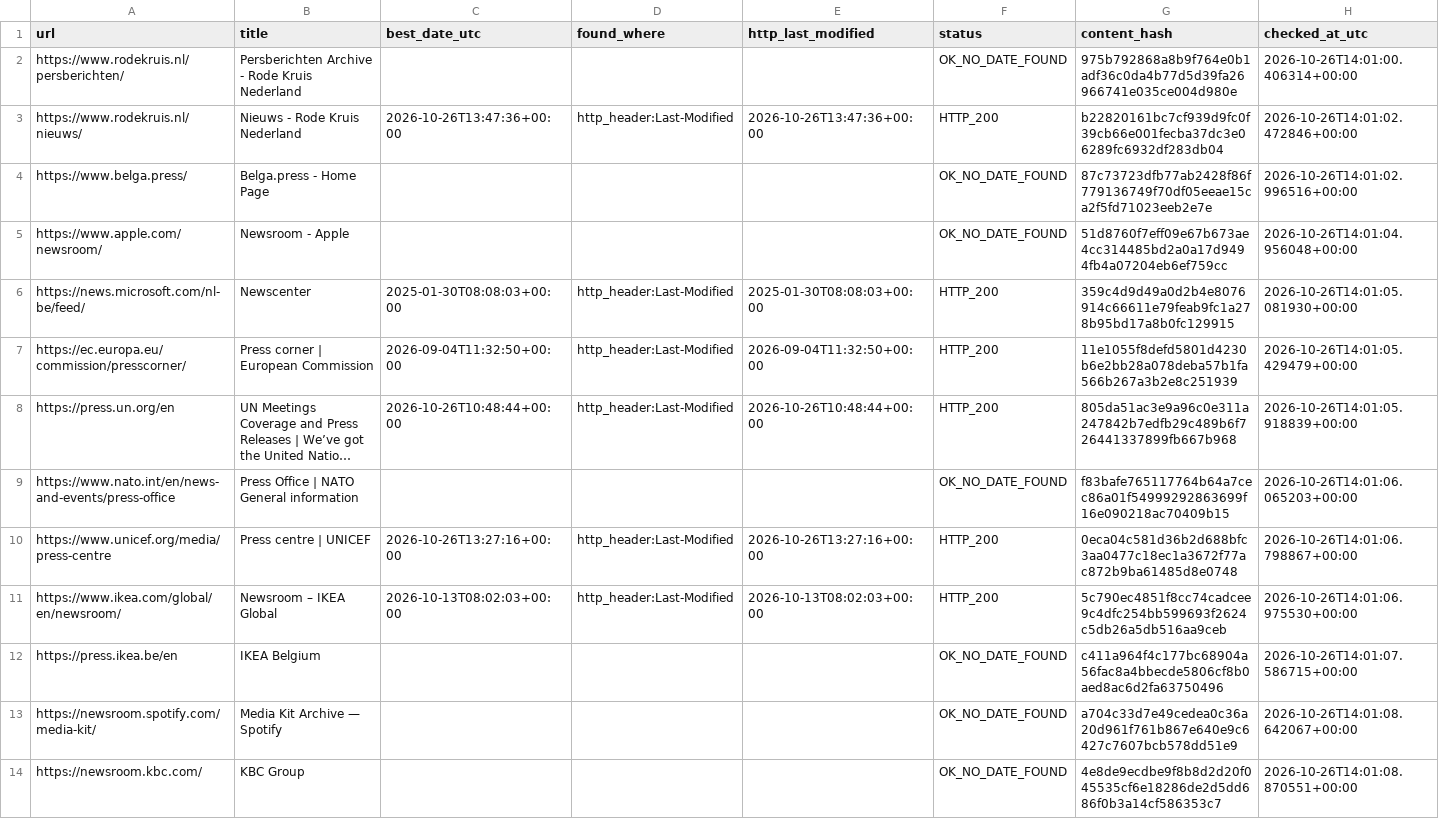
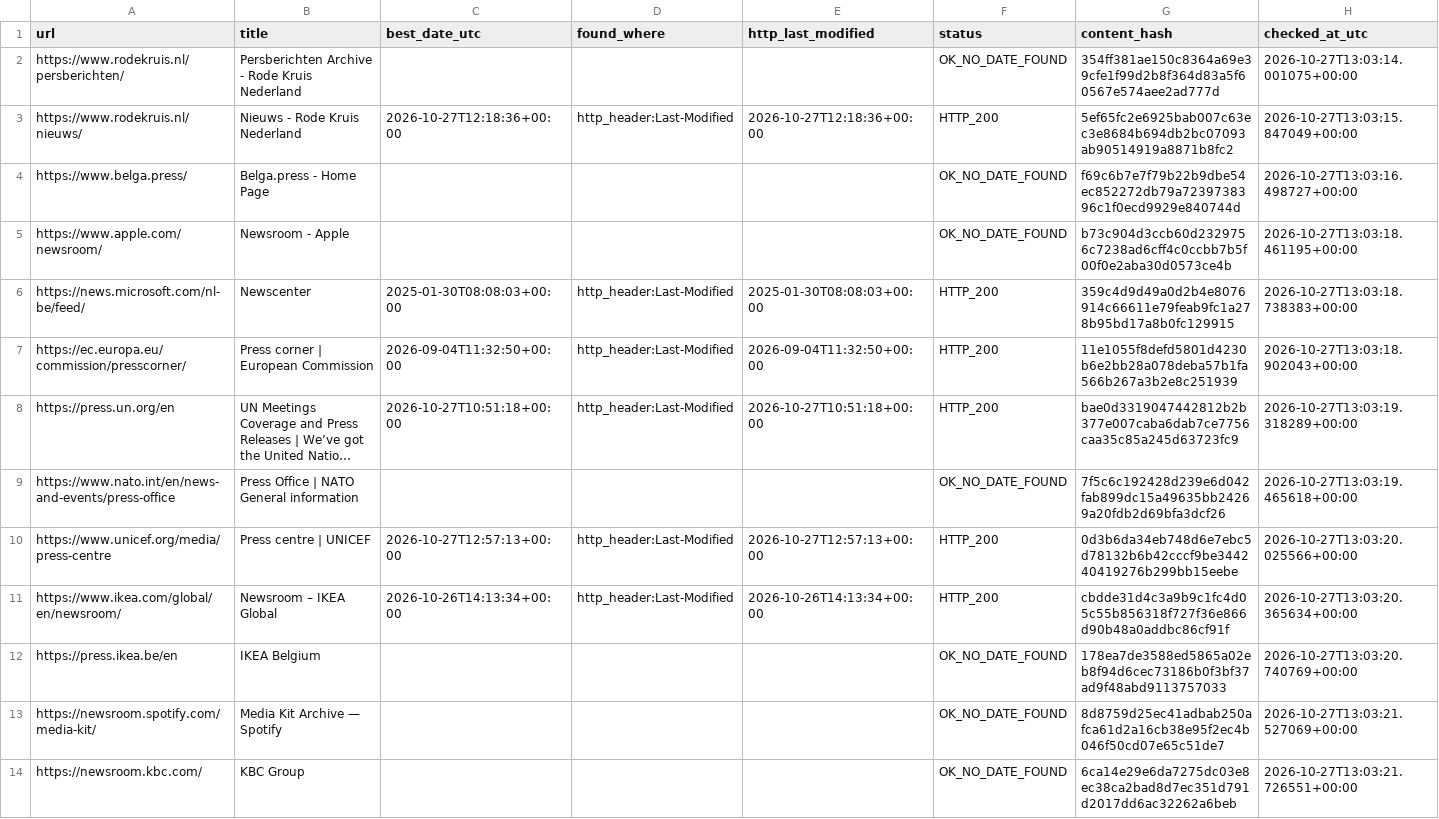
Before and after one commit to yonike2005-cell/Update-checker, a CSV file: output/update_report.csv, drawn as a sheet; only a part is shown; long unchanged cells end in …; the diff covers the shown part only; the diff names each change by its address in the sheet, - before the commit and + after, or states it on an @@ line.

```diff
--- a/output/update_report.csv
+++ b/output/update_report.csv
-G2 (content_hash): 975b792868a8b9f764e0b1adf36c0da4b77d5d39fa26966741e035ce004d980e
+G2 (content_hash): 354ff381ae150c8364a69e39cfe1f99d2b8f364d83a5f60567e574aee2ad777d
-H2 (checked_at_utc): 2026-10-26T14:01:00.406314+00:00
+H2 (checked_at_utc): 2026-10-27T13:03:14.001075+00:00
-C3 (best_date_utc): 2026-10-26T13:47:36+00:00
+C3 (best_date_utc): 2026-10-27T12:18:36+00:00
-E3 (http_last_modified): 2026-10-26T13:47:36+00:00
+E3 (http_last_modified): 2026-10-27T12:18:36+00:00
-G3 (content_hash): b22820161bc7cf939d9fc0f39cb66e001fecba37dc3e06289fc6932df283db04
+G3 (content_hash): 5ef65fc2e6925bab007c63ec3e8684b694db2bc07093ab90514919a8871b8fc2
-H3 (checked_at_utc): 2026-10-26T14:01:02.472846+00:00
+H3 (checked_at_utc): 2026-10-27T13:03:15.847049+00:00
-G4 (content_hash): 87c73723dfb77ab2428f86f779136749f70df05eeae15ca2f5fd71023eeb2e7e
+G4 (content_hash): f69c6b7e7f79b22b9dbe54ec852272db79a7239738396c1f0ecd9929e840744d
-H4 (checked_at_utc): 2026-10-26T14:01:02.996516+00:00
+H4 (checked_at_utc): 2026-10-27T13:03:16.498727+00:00
-G5 (content_hash): 51d8760f7eff09e67b673ae4cc314485bd2a0a17d9494fb4a07204eb6ef759cc
+G5 (content_hash): b73c904d3ccb60d2329756c7238ad6cff4c0ccbb7b5f00f0e2aba30d0573ce4b
-H5 (checked_at_utc): 2026-10-26T14:01:04.956048+00:00
+H5 (checked_at_utc): 2026-10-27T13:03:18.461195+00:00
-H6 (checked_at_utc): 2026-10-26T14:01:05.081930+00:00
+H6 (checked_at_utc): 2026-10-27T13:03:18.738383+00:00
-H7 (checked_at_utc): 2026-10-26T14:01:05.429479+00:00
+H7 (checked_at_utc): 2026-10-27T13:03:18.902043+00:00
-C8 (best_date_utc): 2026-10-26T10:48:44+00:00
+C8 (best_date_utc): 2026-10-27T10:51:18+00:00
-E8 (http_last_modified): 2026-10-26T10:48:44+00:00
+E8 (http_last_modified): 2026-10-27T10:51:18+00:00
-G8 (content_hash): 805da51ac3e9a96c0e311a247842b7edfb29c489b6f726441337899fb667b968
+G8 (content_hash): bae0d3319047442812b2b377e007caba6dab7ce7756caa35c85a245d63723fc9
-H8 (checked_at_utc): 2026-10-26T14:01:05.918839+00:00
+H8 (checked_at_utc): 2026-10-27T13:03:19.318289+00:00
-G9 (content_hash): f83bafe765117764b64a7cec86a01f54999292863699f16e090218ac70409b15
+G9 (content_hash): 7f5c6c192428d239e6d042fab899dc15a49635bb24269a20fdb2d69bfa3dcf26
-H9 (checked_at_utc): 2026-10-26T14:01:06.065203+00:00
+H9 (checked_at_utc): 2026-10-27T13:03:19.465618+00:00
-C10 (best_date_utc): 2026-10-26T13:27:16+00:00
+C10 (best_date_utc): 2026-10-27T12:57:13+00:00
-E10 (http_last_modified): 2026-10-26T13:27:16+00:00
+E10 (http_last_modified): 2026-10-27T12:57:13+00:00
-G10 (content_hash): 0eca04c581d36b2d688bfc3aa0477c18ec1a3672f77ac872b9ba61485d8e0748
+G10 (content_hash): 0d3b6da34eb748d6e7ebc5d78132b6b42cccf9be344240419276b299bb15eebe
-H10 (checked_at_utc): 2026-10-26T14:01:06.798867+00:00
+H10 (checked_at_utc): 2026-10-27T13:03:20.025566+00:00
-C11 (best_date_utc): 2026-10-13T08:02:03+00:00
+C11 (best_date_utc): 2026-10-26T14:13:34+00:00
-E11 (http_last_modified): 2026-10-13T08:02:03+00:00
+E11 (http_last_modified): 2026-10-26T14:13:34+00:00
-G11 (content_hash): 5c790ec4851f8cc74cadcee9c4dfc254bb599693f2624c5db26a5db516aa9ceb
+G11 (content_hash): cbdde31d4c3a9b9c1fc4d05c55b856318f727f36e866d90b48a0addbc86cf91f
-H11 (checked_at_utc): 2026-10-26T14:01:06.975530+00:00
+H11 (checked_at_utc): 2026-10-27T13:03:20.365634+00:00
-G12 (content_hash): c411a964f4c177bc68904a56fac8a4bbecde5806cf8b0aed8ac6d2fa63750496
+G12 (content_hash): 178ea7de3588ed5865a02eb8f94d6cec73186b0f3bf37ad9f48abd9113757033
-H12 (checked_at_utc): 2026-10-26T14:01:07.586715+00:00
+H12 (checked_at_utc): 2026-10-27T13:03:20.740769+00:00
-G13 (content_hash): a704c33d7e49cedea0c36a20d961f761b867e640e9c6427c7607bcb578dd51e9
+G13 (content_hash): 8d8759d25ec41adbab250afca61d2a16cb38e95f2ec4b046f50cd07e65c51de7
-H13 (checked_at_utc): 2026-10-26T14:01:08.642067+00:00
+H13 (checked_at_utc): 2026-10-27T13:03:21.527069+00:00
-G14 (content_hash): 4e8de9ecdbe9f8b8d2d20f045535cf6e18286de2d5dd686f0b3a14cf586353c7
+G14 (content_hash): 6ca14e29e6da7275dc03e8ec38ca2bad8d7ec351d791d2017dd6ac32262a6beb
-H14 (checked_at_utc): 2026-10-26T14:01:08.870551+00:00
+H14 (checked_at_utc): 2026-10-27T13:03:21.726551+00:00
```
Also changed, not shown: 7 edited cells elsewhere in this file.
